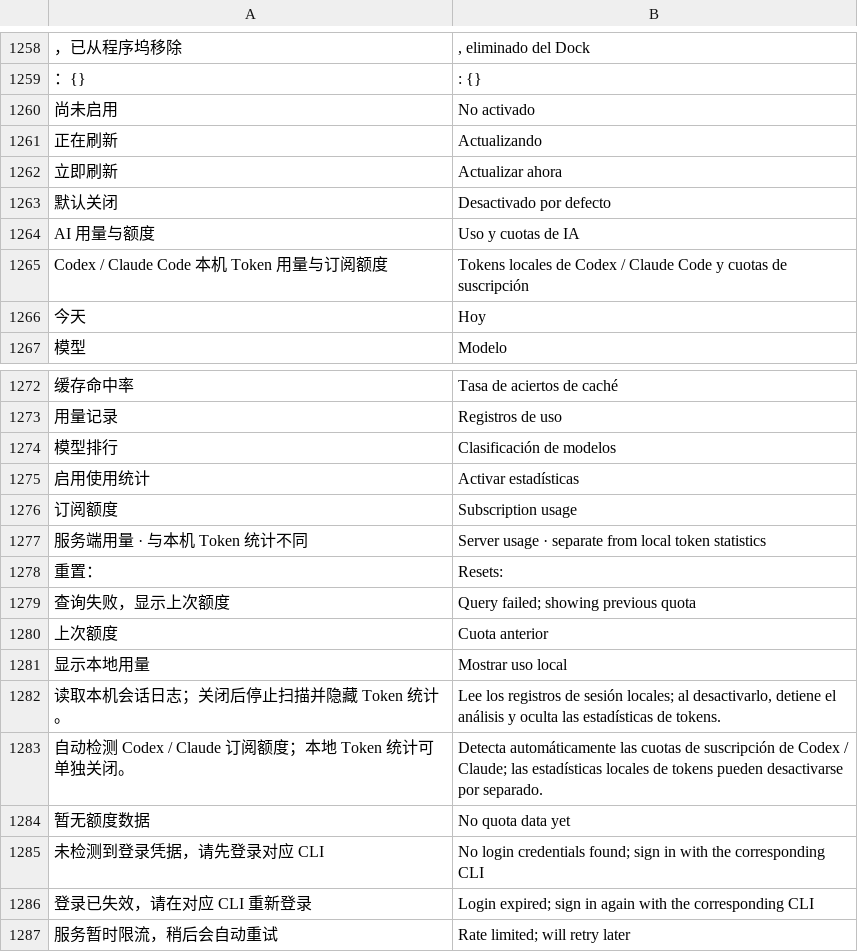
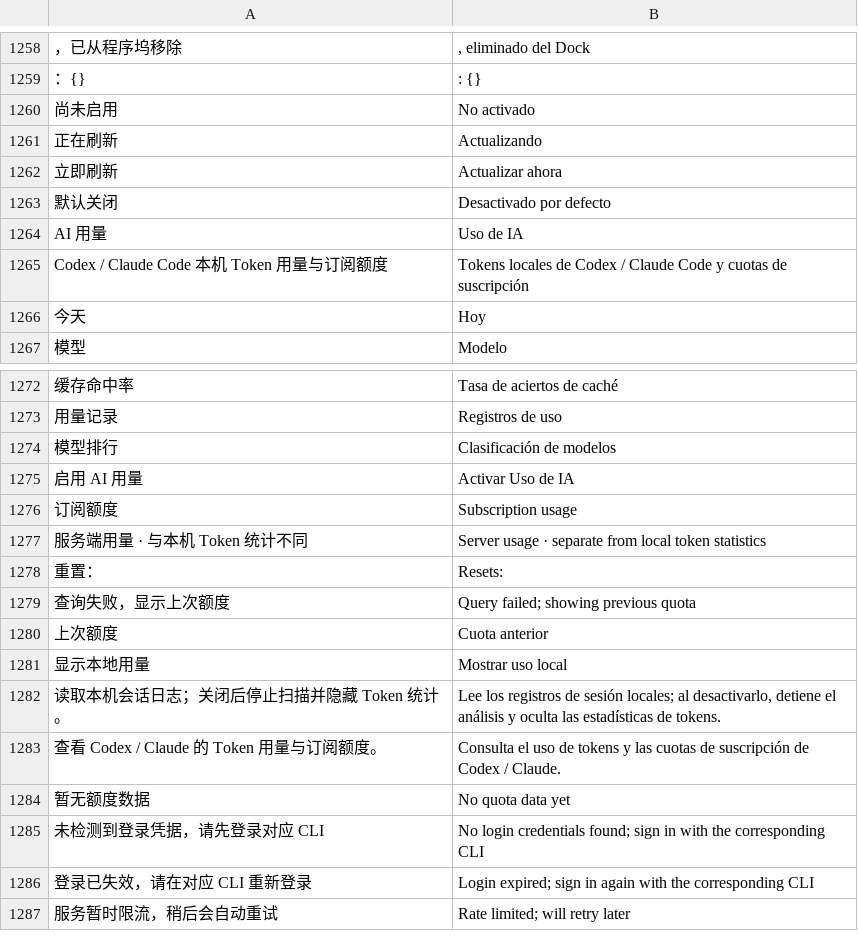
Before and after one commit to ysicing/XStats, a TSV file: Packages/XStatsKit/Sources/Localization/Resources/es.tsv, drawn as a sheet; only a part is shown, gaps mark what is left out; removed rows and columns are numbered as before the commit, all else as after; the diff names each change by its address in the sheet, - before the commit and + after, or states it on an @@ line.

```diff
--- a/Packages/XStatsKit/Sources/Localization/Resources/es.tsv
+++ b/Packages/XStatsKit/Sources/Localization/Resources/es.tsv
-row 1264: AI 用量与额度 | Uso y cuotas de IA
+row 1264: AI 用量 | Uso de IA
-row 1275: 启用使用统计 | Activar estadísticas
+row 1275: 启用 AI 用量 | Activar Uso de IA
-row 1283: 自动检测 Codex / Claude 订阅额度；本地 Token 统计可单独关闭。 | Detecta automáticamente las cuotas de suscripción de Codex / Claude; las estadísticas locales de tokens pueden desactivarse por separado.
+row 1283: 查看 Codex / Claude 的 Token 用量与订阅额度。 | Consulta el uso de tokens y las cuotas de suscripción de Codex / Claude.
```
Also changed, not shown: Packages/XStatsKit/Sources/Localization/Resources/ar.tsv, Packages/XStatsKit/Sources/Localization/Resources/de.tsv, 16 other files.
